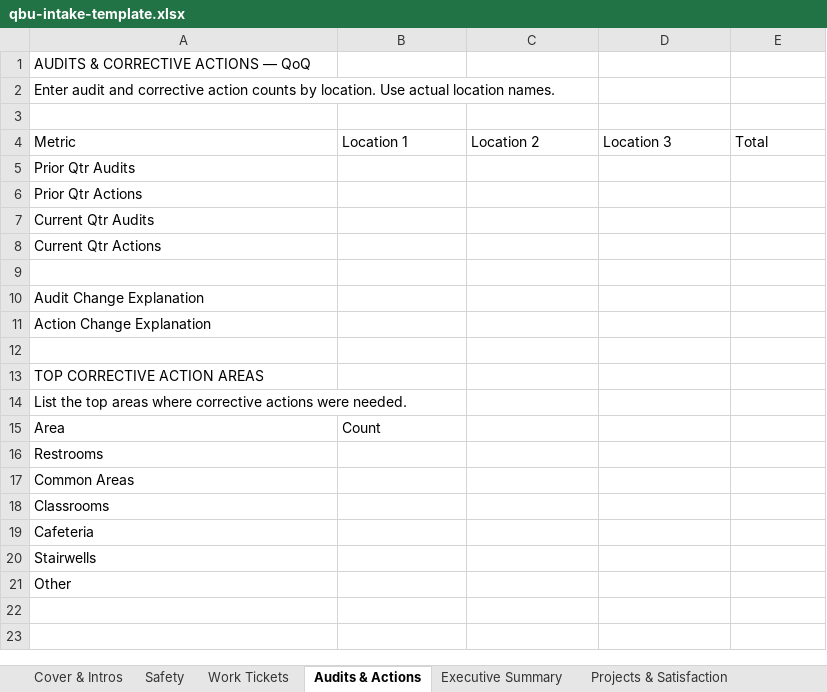
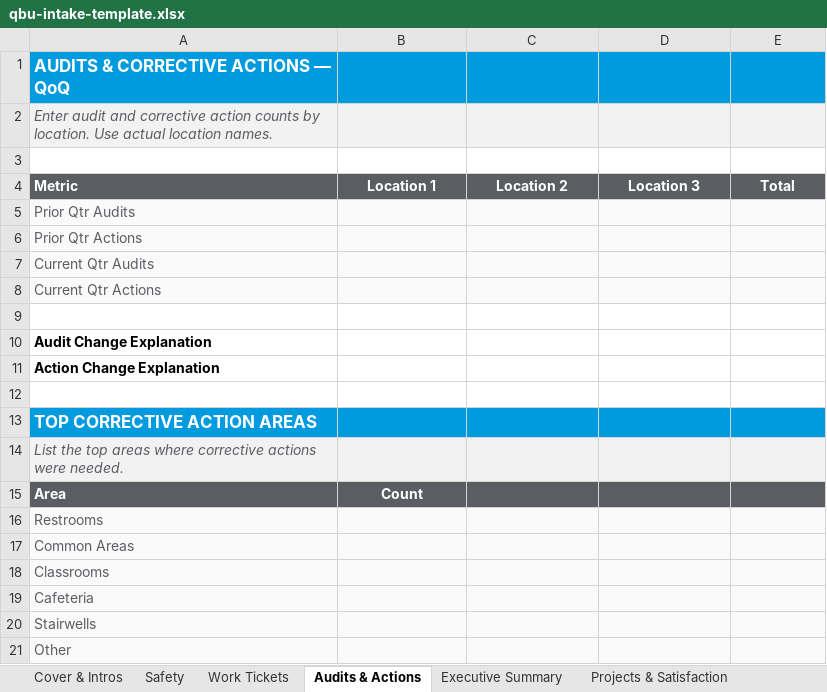
Before and after one commit to philipmarzullo/alf-tenant-portal, an Excel workbook: public/qbu-intake-template.xlsx, sheet Audits & Actions, drawn as a sheet; values as stored, in another font and other column widths than the file's, no borders; the diff names each change by its address in the sheet, - before the commit and + after, or states it on an @@ line.

```diff
--- a/public/qbu-intake-template.xlsx (sheet Audits & Actions)
+++ b/public/qbu-intake-template.xlsx (sheet Audits & Actions)
-A1:E1 fill: none
+A1:E1 fill: #009ADE
@@ A1 bold: off → on, text colour: black → #FFFFFF, text size: larger @@
-A2 text colour: black
+A2 text colour: #5A5D62
-A2:E2 fill: none
+A2:E2 fill: #F2F2F2
-A2 italic: off
+A2 italic: on
@@ A4:E4 bold: off → on, text colour: black → #FFFFFF, fill: none → #5A5D62 @@
-B4:E4 alignment: left
+B4:E4 alignment: center
-A5:E8 fill: none
+A5:E8 fill: #FAFAFA
-A5:A8 text colour: black
+A5:A8 text colour: #5A5D62
-A10:A11 bold: off
+A10:A11 bold: on
-A13:E13 fill: none
+A13:E13 fill: #009ADE
@@ A13 bold: off → on, text colour: black → #FFFFFF, text size: larger @@
-A14 text colour: black
+A14 text colour: #5A5D62
-A14:E14 fill: none
+A14:E14 fill: #F2F2F2
-A14 italic: off
+A14 italic: on
@@ A15:B15 bold: off → on, text colour: black → #FFFFFF @@
-A15:E15 fill: none
+A15:E15 fill: #5A5D62
-B15 alignment: left
+B15 alignment: center
-A16:E21 fill: none
+A16:E21 fill: #FAFAFA
-A16:A21 text colour: black
+A16:A21 text colour: #5A5D62
```
Also changed, not shown: sheet Projects & Satisfaction, sheet Innovation & Roadmap, sheet Challenges & Actions, sheet Financial, sheet Cover & Intros, sheet Executive Summary, 2 more sheets, 2 other files.
